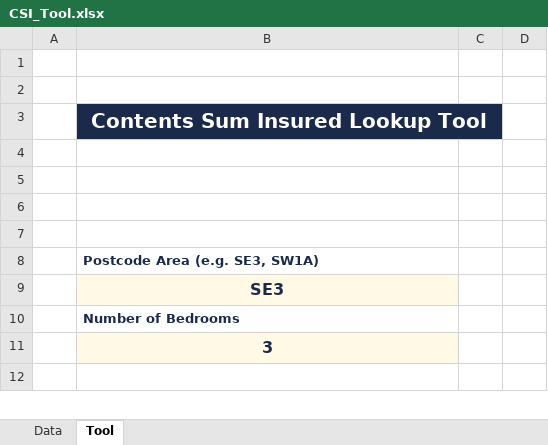
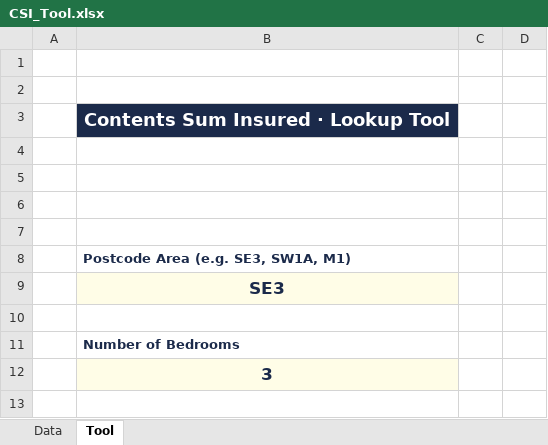
Before and after one commit to owenneligan/RPM_App, an Excel workbook: CSI_Tool.xlsx, sheet Tool, drawn as a sheet; only a part is shown; values as stored, in another font and other column widths than the file's, no borders; removed rows and columns are numbered as before the commit, all else as after; the diff covers the shown part only; the diff names each change by its address in the sheet, - before the commit and + after, or states it on an @@ line.

```diff
--- a/CSI_Tool.xlsx (sheet Tool)
+++ b/CSI_Tool.xlsx (sheet Tool)
-B3: Contents Sum Insured Lookup Tool
+B3: Contents Sum Insured · Lookup Tool
@@ B3 text size: smaller @@
-B3:C3 merged
-B8: Postcode Area (e.g. SE3, SW1A)
+B8: Postcode Area (e.g. SE3, SW1A, M1)
@@ B9 text size: larger @@
+row 10: (empty)
@@ B12 text size: larger @@
```
Also changed, not shown: 3 added rows, 2 removed rows, 3 edited cells, cell formats and merged cells elsewhere in this sheet, sheet Data, hidden cells, 1 other file.
